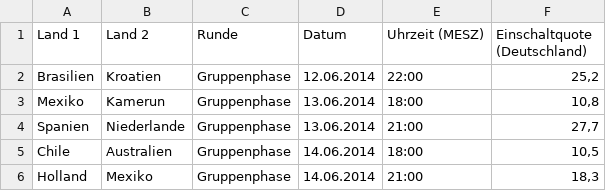
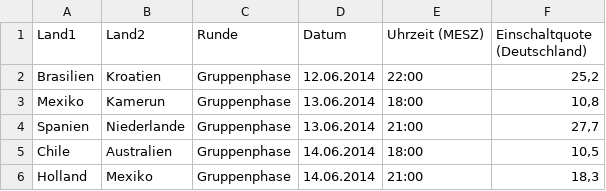
Before and after one commit to isabellnagel/Vorhersage_Stromverbauch, a CSV file: Spielplan/WM_Brasilien_2014_Spielplan.csv, drawn as a sheet; only a part is shown.

```diff
--- a/Spielplan/WM_Brasilien_2014_Spielplan.csv
+++ b/Spielplan/WM_Brasilien_2014_Spielplan.csv
@@ -1,2 +1,2 @@
-Land 1;Land 2;Runde;Datum;Uhrzeit (MESZ);Einschaltquote (Deutschland);;;;;;
+Land1;Land2;Runde;Datum;Uhrzeit (MESZ);Einschaltquote (Deutschland);;;;;;
 Brasilien;Kroatien;Gruppenphase;12.06.2014;22:00;25,2;;;;;;
```
Also changed, not shown: 11 other files.
